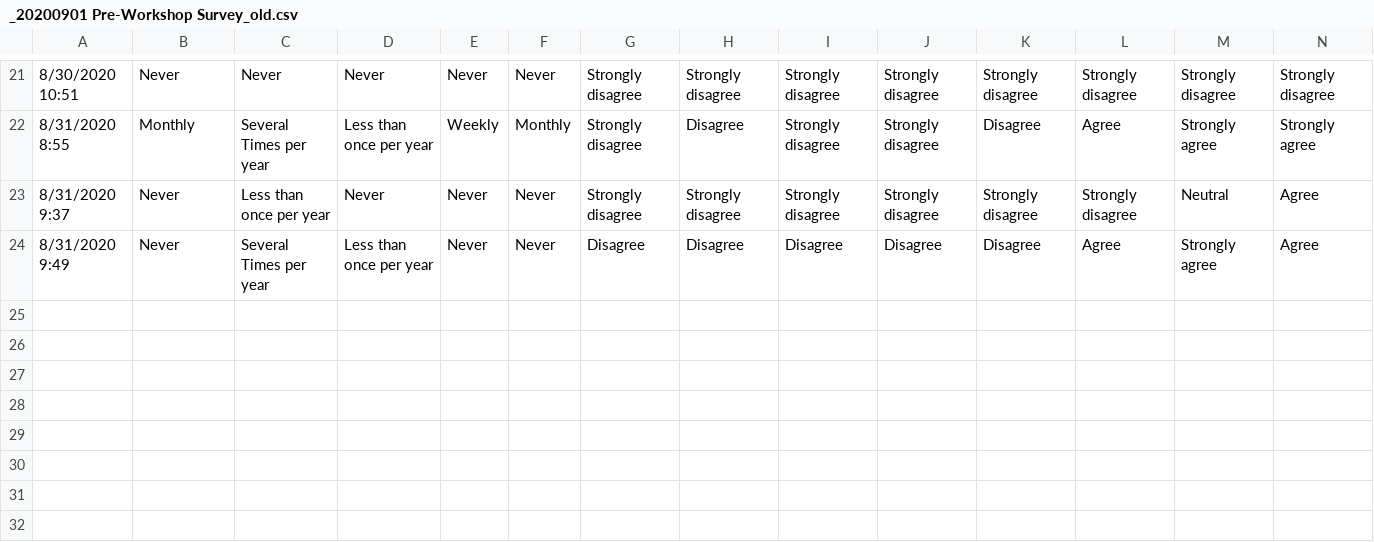
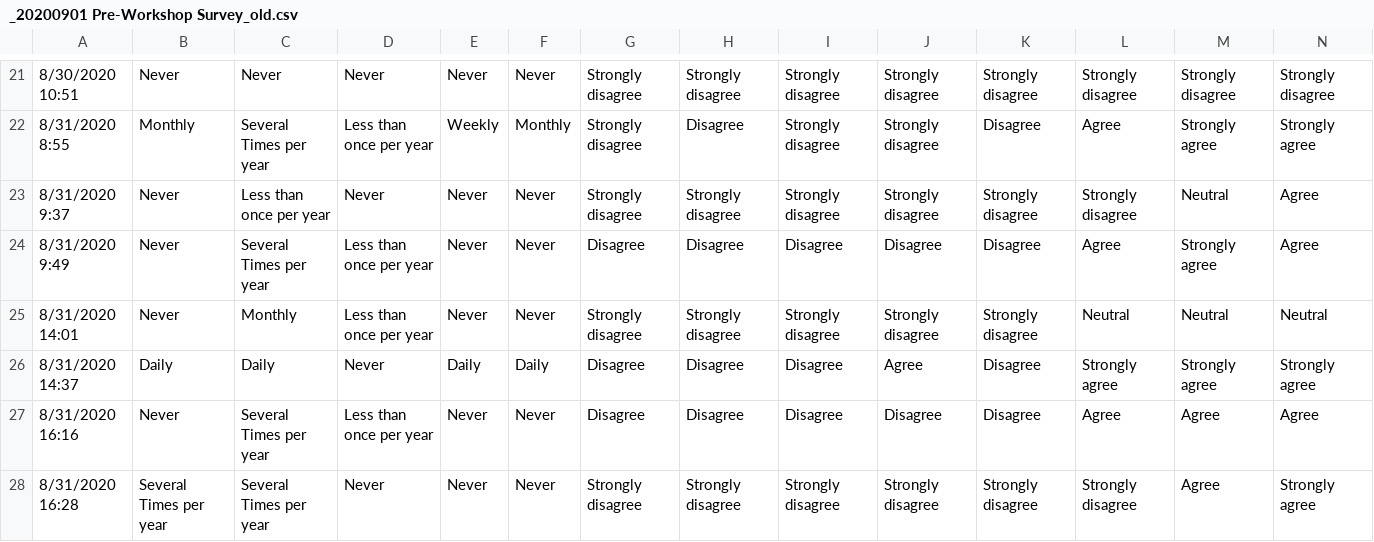
Before and after one commit to libjohn/rfun_flipped, a CSV file: slides/data/_20200901 Pre-Workshop Survey_old.csv, drawn as a sheet; only a part is shown, gaps mark what is left out; rows hold the shown columns only; the diff names each change by its address in the sheet, - before the commit and + after, or states it on an @@ line.

Commit message:
update survey data

```diff
--- a/slides/data/_20200901 Pre-Workshop Survey_old.csv
+++ b/slides/data/_20200901 Pre-Workshop Survey_old.csv
+row 25: 8/31/2020 14:01 | Never | Monthly | Less than once per year | Never | Never | Strongly disagree | Strongly disagree | Strongly disagree | Strongly disagree | Strongly disagree | Neutral | Neutral | Neutral
+row 26: 8/31/2020 14:37 | Daily | Daily | Never | Daily | Daily | Disagree | Disagree | Disagree | Agree | Disagree | Strongly agree | Strongly agree | Strongly agree
+row 27: 8/31/2020 16:16 | Never | Several Times per year | Less than once per year | Never | Never | Disagree | Disagree | Disagree | Disagree | Disagree | Agree | Agree | Agree
+row 28: 8/31/2020 16:28 | Several Times per year | Several Times per year | Never | Never | Never | Strongly disagree | Strongly disagree | Strongly disagree | Strongly disagree | Strongly disagree | Strongly disagree | Agree | Strongly agree
```
Also changed, not shown: 8 other files.
